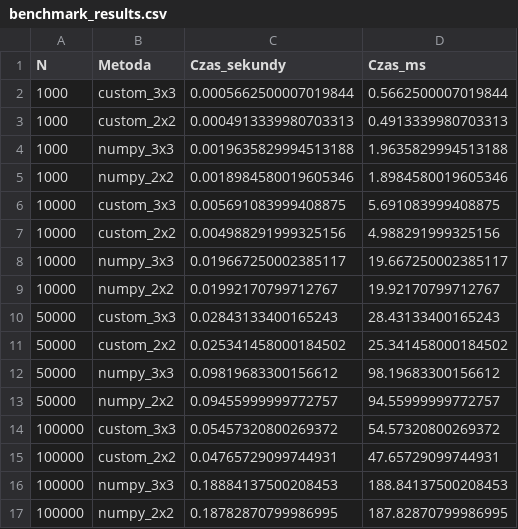
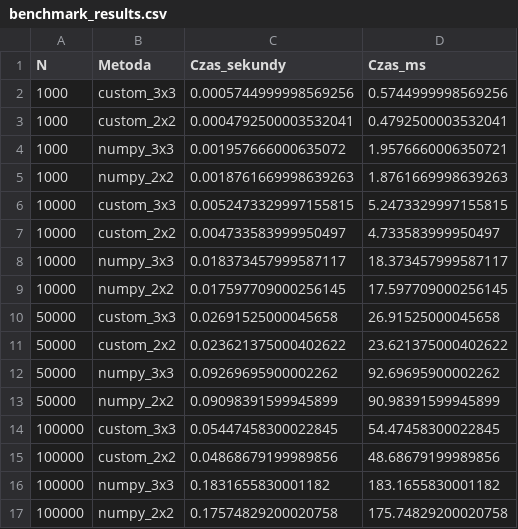
Before and after one commit to PortasCode/ALGO-Path, a CSV file: Geometryczne/cw1/benchmark_results.csv, drawn as a sheet.

```diff
--- a/Geometryczne/cw1/benchmark_results.csv
+++ b/Geometryczne/cw1/benchmark_results.csv
@@ -1,17 +1,17 @@
 N,Metoda,Czas_sekundy,Czas_ms
-1000,custom_3x3,0.0005662500007019844,0.5662500007019844
-1000,custom_2x2,0.0004913339980703313,0.4913339980703313
-1000,numpy_3x3,0.0019635829994513188,1.9635829994513188
-1000,numpy_2x2,0.0018984580019605346,1.8984580019605346
-10000,custom_3x3,0.005691083999408875,5.691083999408875
-10000,custom_2x2,0.004988291999325156,4.988291999325156
-10000,numpy_3x3,0.019667250002385117,19.667250002385117
-10000,numpy_2x2,0.01992170799712767,19.92170799712767
-50000,custom_3x3,0.02843133400165243,28.43133400165243
-50000,custom_2x2,0.025341458000184502,25.341458000184502
-50000,numpy_3x3,0.09819683300156612,98.19683300156612
-50000,numpy_2x2,0.09455999999772757,94.55999999772757
-100000,custom_3x3,0.05457320800269372,54.57320800269372
-100000,custom_2x2,0.04765729099744931,47.65729099744931
-100000,numpy_3x3,0.18884137500208453,188.84137500208453
-100000,numpy_2x2,0.18782870799986995,187.82870799986995
+1000,custom_3x3,0.0005744999998569256,0.5744999998569256
+1000,custom_2x2,0.0004792500003532041,0.4792500003532041
+1000,numpy_3x3,0.001957666000635072,1.9576660006350721
+1000,numpy_2x2,0.0018761669998639263,1.8761669998639263
+10000,custom_3x3,0.0052473329997155815,5.2473329997155815
+10000,custom_2x2,0.004733583999950497,4.733583999950497
+10000,numpy_3x3,0.018373457999587117,18.373457999587117
+10000,numpy_2x2,0.017597709000256145,17.597709000256145
+50000,custom_3x3,0.02691525000045658,26.91525000045658
+50000,custom_2x2,0.023621375000402622,23.621375000402622
+50000,numpy_3x3,0.09269695900002262,92.69695900002262
+50000,numpy_2x2,0.09098391599945899,90.98391599945899
+100000,custom_3x3,0.05447458300022845,54.47458300022845
+100000,custom_2x2,0.04868679199989856,48.68679199989856
+100000,numpy_3x3,0.1831655830001182,183.1655830001182
+100000,numpy_2x2,0.17574829200020758,175.74829200020758
```
Also changed, not shown: 13 other files.
